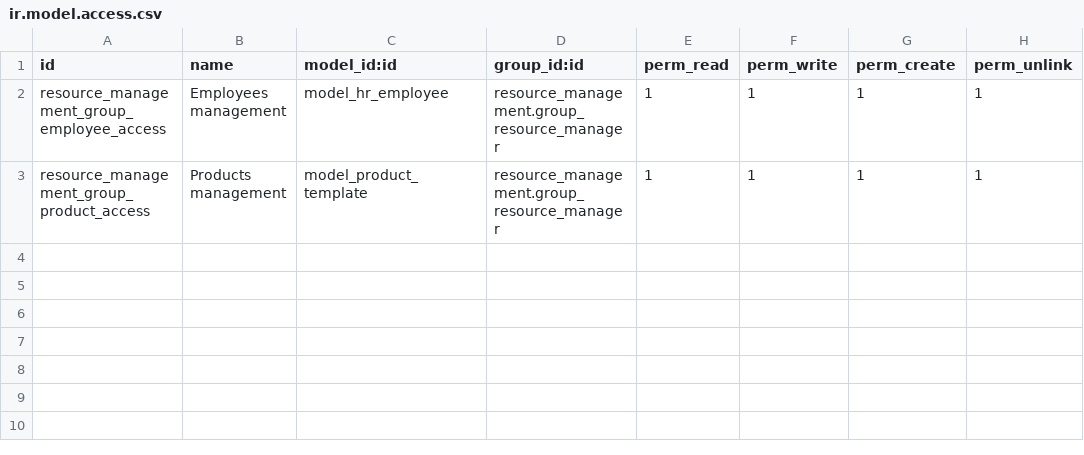
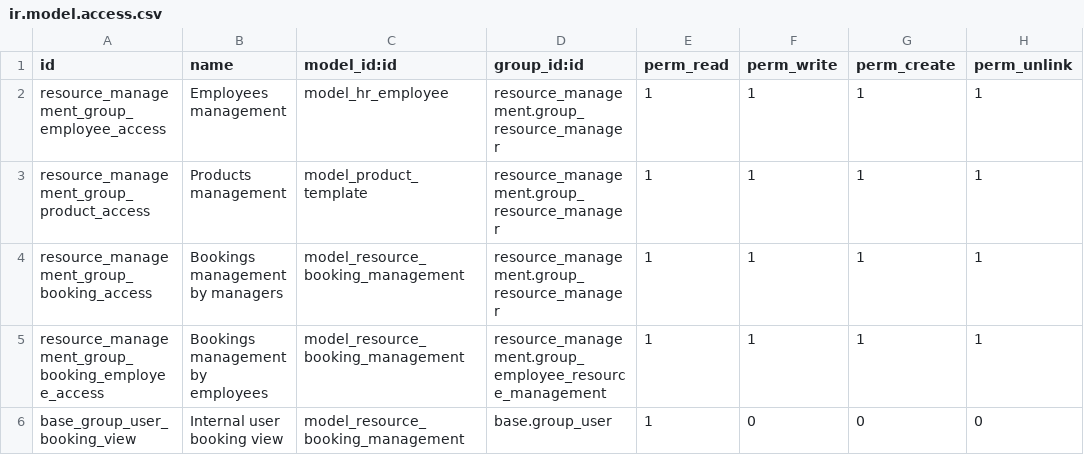
Before and after one commit to SDIsl/sdi-addons, a CSV file: resource_management/security/ir.model.access.csv, drawn as a sheet; the diff names each change by its address in the sheet, - before the commit and + after, or states it on an @@ line.

Commit message:
[ADD] Resource Booking Module

```diff
--- a/resource_management/security/ir.model.access.csv
+++ b/resource_management/security/ir.model.access.csv
+row 4: resource_management_group_booking_access | Bookings management by managers | model_resource_booking_management | resource_management.group_resource_manager | 1 | 1 | 1 | 1
+row 5: resource_management_group_booking_employee_access | Bookings management by employees | model_resource_booking_management | resource_management.group_employee_resource_management | 1 | 1 | 1 | 1
+row 6: base_group_user_booking_view | Internal user booking view | model_resource_booking_management | base.group_user | 1 | 0 | 0 | 0
```
Also changed, not shown: 13 other files.
